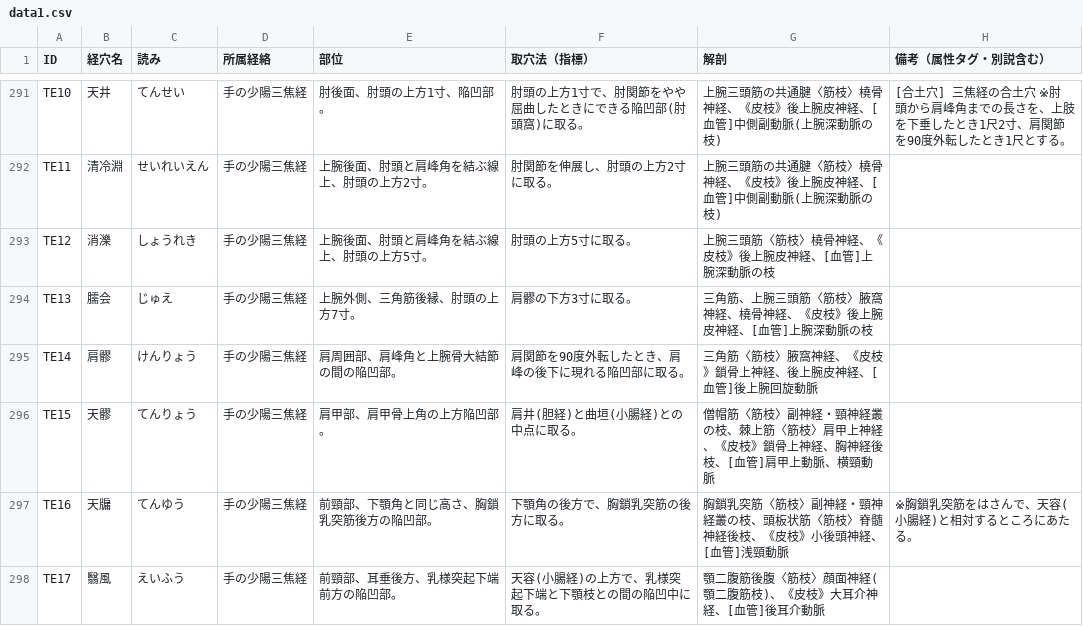
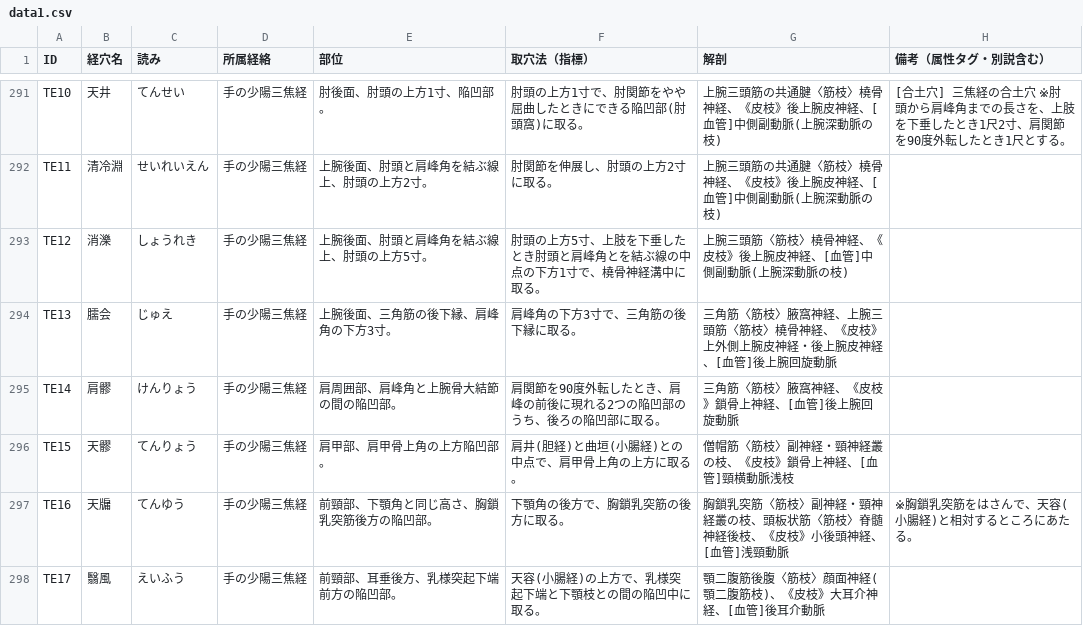
Before and after one commit to kaoman0079-ops/keiraku-master, a CSV file: data1.csv, drawn as a sheet; only a part is shown, gaps mark what is left out.

Commit message:
教科書(新版 経絡経穴概論)に合わせてTE12消濼・TE13臑会・TE14肩髎・TE15天髎の部位/取穴法/解剖を訂正

```diff
--- a/data1.csv
+++ b/data1.csv
@@ -292,6 +292,6 @@ TE10,天井,てんせい,手の少陽三焦経,肘後面、肘頭の上方1寸
 TE11,清冷淵,せいれいえん,手の少陽三焦経,"上腕後面、肘頭と肩峰角を結ぶ線上、肘頭の上方2寸。","肘関節を伸展し、肘頭の上方2寸に取る。","上腕三頭筋の共通腱〈筋枝〉橈骨神経、《皮枝》後上腕皮神経、[血管]中側副動脈(上腕深動脈の枝)",""
-TE12,消濼,しょうれき,手の少陽三焦経,"上腕後面、肘頭と肩峰角を結ぶ線上、肘頭の上方5寸。","肘頭の上方5寸に取る。","上腕三頭筋〈筋枝〉橈骨神経、《皮枝》後上腕皮神経、[血管]上腕深動脈の枝",""
-TE13,臑会,じゅえ,手の少陽三焦経,"上腕外側、三角筋後縁、肘頭の上方7寸。","肩髎の下方3寸に取る。","三角筋、上腕三頭筋〈筋枝〉腋窩神経、橈骨神経、《皮枝》後上腕皮神経、[血管]上腕深動脈の枝",""
-TE14,肩髎,けんりょう,手の少陽三焦経,"肩周囲部、肩峰角と上腕骨大結節の間の陥凹部。","肩関節を90度外転したとき、肩峰の後下に現れる陥凹部に取る。","三角筋〈筋枝〉腋窩神経、《皮枝》鎖骨上神経、後上腕皮神経、[血管]後上腕回旋動脈",""
-TE15,天髎,てんりょう,手の少陽三焦経,"肩甲部、肩甲骨上角の上方陥凹部。","肩井(胆経)と曲垣(小腸経)との中点に取る。","僧帽筋〈筋枝〉副神経・頸神経叢の枝、棘上筋〈筋枝〉肩甲上神経、《皮枝》鎖骨上神経、胸神経後枝、[血管]肩甲上動脈、横頸動脈",""
+TE12,消濼,しょうれき,手の少陽三焦経,"上腕後面、肘頭と肩峰角を結ぶ線上、肘頭の上方5寸。","肘頭の上方5寸、上肢を下垂したとき肘頭と肩峰角とを結ぶ線の中点の下方1寸で、橈骨神経溝中に取る。","上腕三頭筋〈筋枝〉橈骨神経、《皮枝》後上腕皮神経、[血管]中側副動脈(上腕深動脈の枝)",""
+TE13,臑会,じゅえ,手の少陽三焦経,"上腕後面、三角筋の後下縁、肩峰角の下方3寸。","肩峰角の下方3寸で、三角筋の後下縁に取る。","三角筋〈筋枝〉腋窩神経、上腕三頭筋〈筋枝〉橈骨神経、《皮枝》上外側上腕皮神経・後上腕皮神経、[血管]後上腕回旋動脈",""
+TE14,肩髎,けんりょう,手の少陽三焦経,"肩周囲部、肩峰角と上腕骨大結節の間の陥凹部。","肩関節を90度外転したとき、肩峰の前後に現れる2つの陥凹部のうち、後ろの陥凹部に取る。","三角筋〈筋枝〉腋窩神経、《皮枝》鎖骨上神経、[血管]後上腕回旋動脈",""
+TE15,天髎,てんりょう,手の少陽三焦経,"肩甲部、肩甲骨上角の上方陥凹部。","肩井(胆経)と曲垣(小腸経)との中点で、肩甲骨上角の上方に取る。","僧帽筋〈筋枝〉副神経・頸神経叢の枝、《皮枝》鎖骨上神経、[血管]頸横動脈浅枝",""
 TE16,天牖,てんゆう,手の少陽三焦経,"前頸部、下顎角と同じ高さ、胸鎖乳突筋後方の陥凹部。","下顎角の後方で、胸鎖乳突筋の後方に取る。","胸鎖乳突筋〈筋枝〉副神経・頸神経叢の枝、頭板状筋〈筋枝〉脊髄神経後枝、《皮枝》小後頭神経、[血管]浅頸動脈","※胸鎖乳突筋をはさんで、天容(小腸経)と相対するところにあたる。"
```
